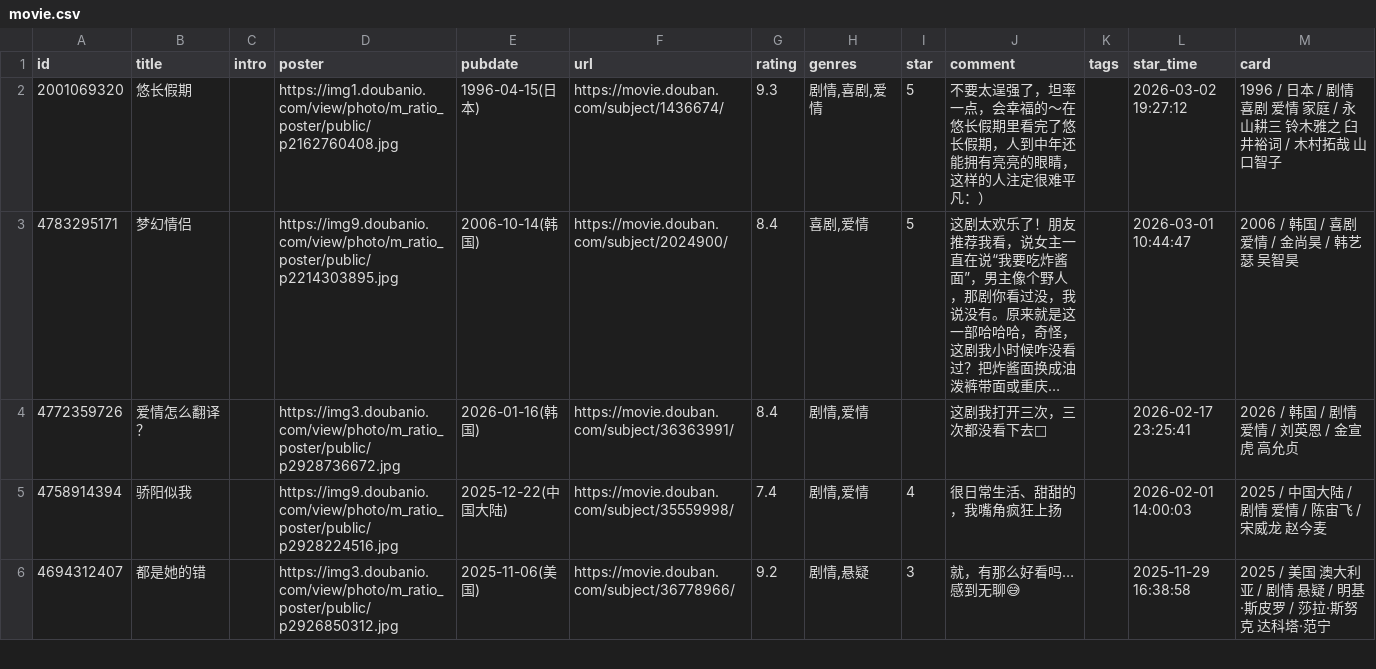
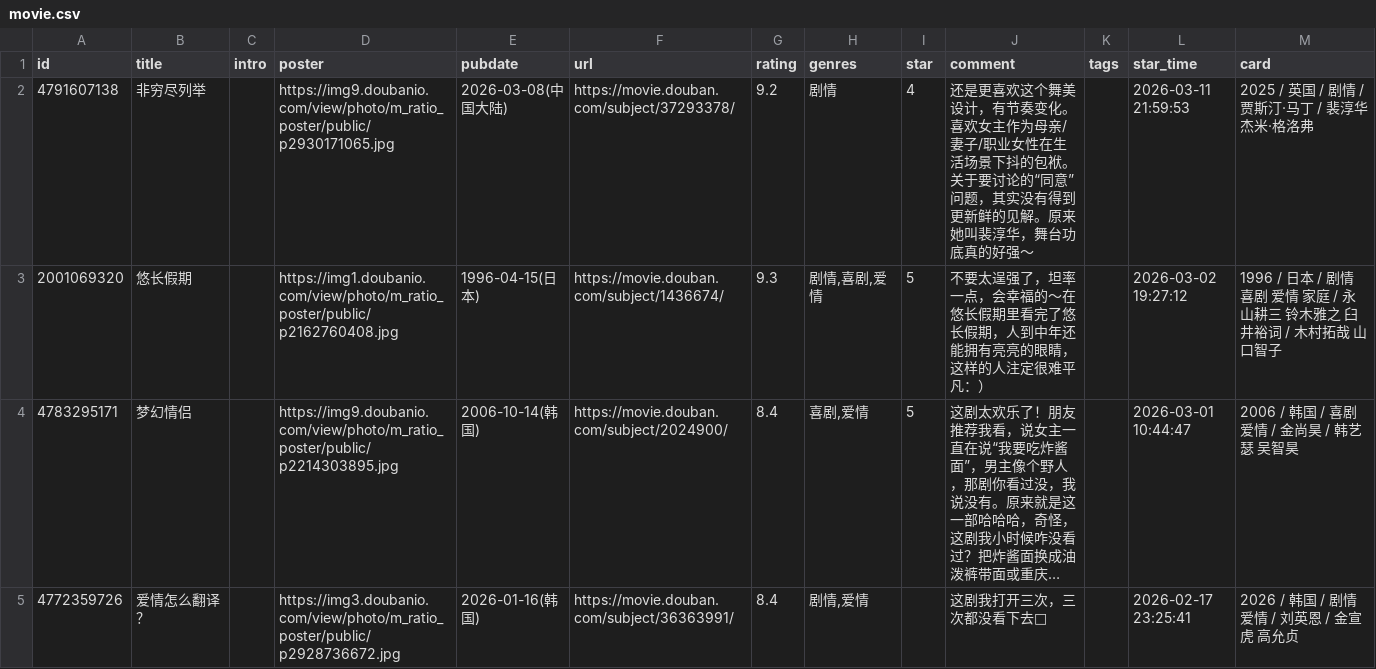
Before and after one commit to stevenash0822/obsidian-hugo-blog, a CSV file: static/douban/teammate/movie.csv, drawn as a sheet; only a part is shown; the shorter side is filled out with more unchanged rows; long unchanged cells end in …; the diff names each change by its address in the sheet, - before the commit and + after, or states it on an @@ line.

Commit message:
chore: update douban data

```diff
--- a/static/douban/teammate/movie.csv
+++ b/static/douban/teammate/movie.csv
+row 2: 4791607138 | 非穷尽列举 |  | https://img9.doubanio.com/view/photo/m_ratio_poster/public/p2930171065.jpg | 2026-03-08(中国大陆) | https://movie.douban.com/subject/37293378/ | 9.2 | 剧情 | 4 | 还是更喜欢这个舞美设计，有节奏变化。喜欢女主作为母亲/妻子/职业女性在生活场景下抖的包袱。关于要讨论的“同意”问题，其实没有得到更新鲜的见解。原来她叫裴淳华，舞台功底真的好强～ |  | 2026-03-11 21:59:53 | 2025 / 英国 / 剧情 / 贾斯汀·马丁 / 裴淳华 杰米·格洛弗
```
